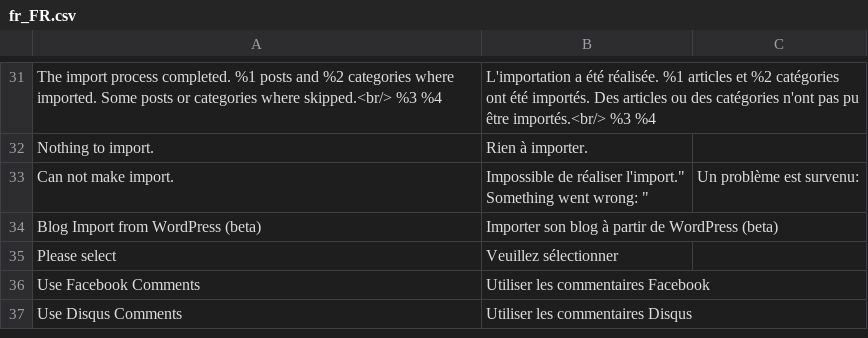
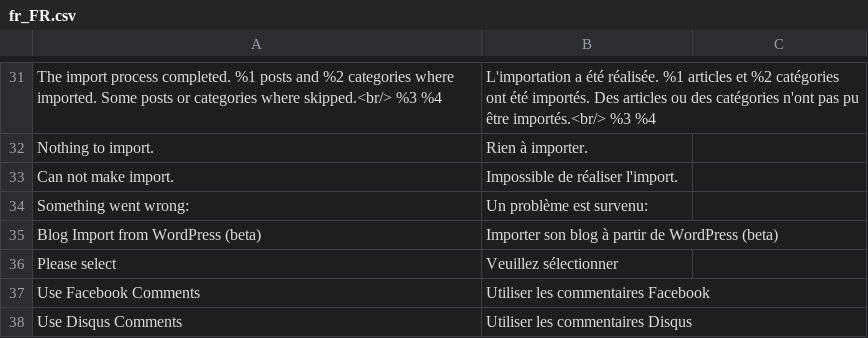
Before and after one commit to dankocrama980/module-blog, a CSV file: i18n/fr_FR.csv, drawn as a sheet; only a part is shown, gaps mark what is left out; ↵ is a line break in a cell; the diff names each change by its address in the sheet, - before the commit and + after, or states it on an @@ line.

Commit message:
Update fr_FR.csv

```diff
--- a/i18n/fr_FR.csv
+++ b/i18n/fr_FR.csv
-B33: Impossible de réaliser l'import." ↵ Something went wrong: "
+B33: Impossible de réaliser l'import.
-C33: Un problème est survenu:
+C33: (empty)
+row 34: Something went wrong: | Un problème est survenu:
```
